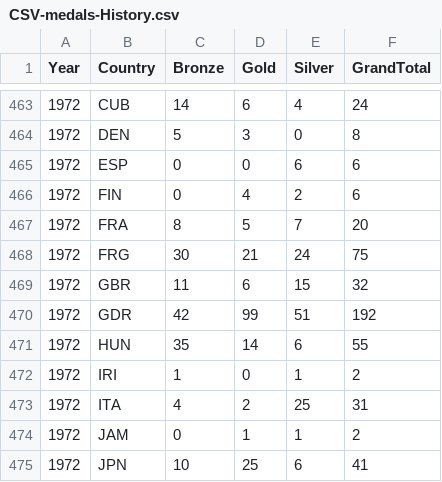
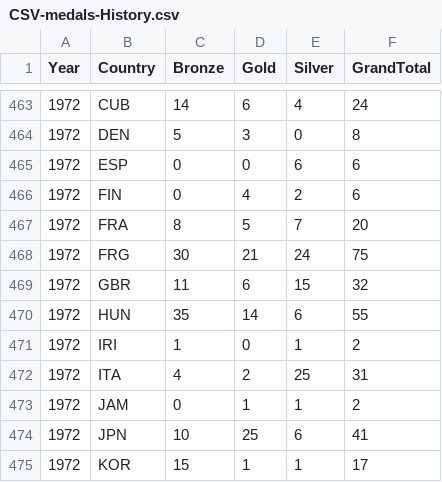
Before and after one commit to checkDev/rsaha.github.io, a CSV file: resources/data/CSV-medals-History.csv, drawn as a sheet; only a part is shown, gaps mark what is left out; the shorter side is filled out with more unchanged rows; the diff names each change by its address in the sheet, - before the commit and + after, or states it on an @@ line.

```diff
--- a/resources/data/CSV-medals-History.csv
+++ b/resources/data/CSV-medals-History.csv
-row 470: 1972 | GDR | 42 | 99 | 51 | 192
```
Also changed, not shown: resources/data/noc_regions.csv, 26 other files.
